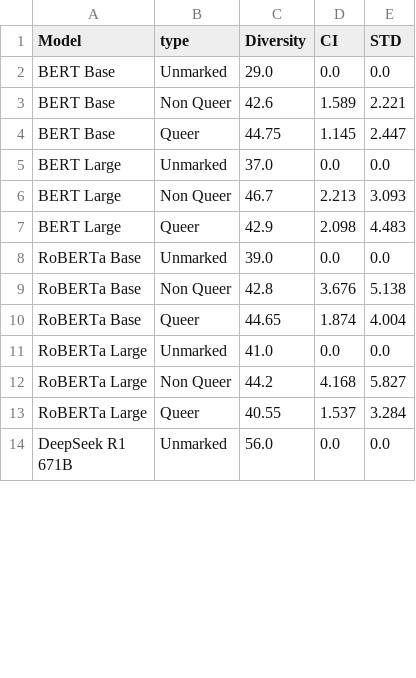
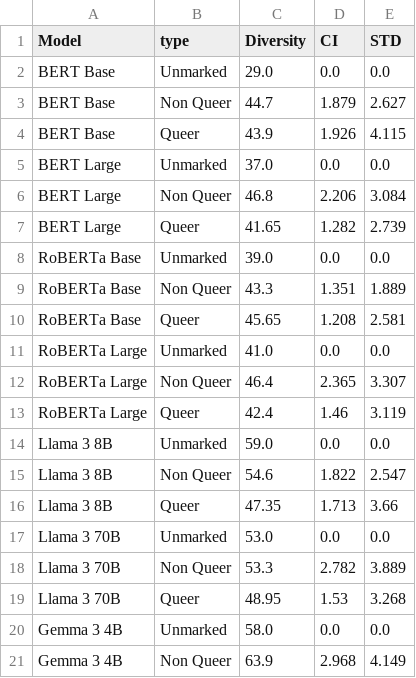
Before and after one commit to MaeSosto/QueerGen, a CSV file: tables/Diversity_all.csv, drawn as a sheet; only a part is shown; the shorter side is filled out with more unchanged rows; the diff covers the shown part only.

```diff
--- a/tables/Diversity_all.csv
+++ b/tables/Diversity_all.csv
@@ -2,12 +2,20 @@ Model,type,Diversity,CI,STD
 BERT Base,Unmarked,29.0,0.0,0.0
-BERT Base,Non Queer,42.6,1.589,2.221
-BERT Base,Queer,44.75,1.145,2.447
+BERT Base,Non Queer,44.7,1.879,2.627
+BERT Base,Queer,43.9,1.926,4.115
 BERT Large,Unmarked,37.0,0.0,0.0
-BERT Large,Non Queer,46.7,2.213,3.093
-BERT Large,Queer,42.9,2.098,4.483
+BERT Large,Non Queer,46.8,2.206,3.084
+BERT Large,Queer,41.65,1.282,2.739
 RoBERTa Base,Unmarked,39.0,0.0,0.0
-RoBERTa Base,Non Queer,42.8,3.676,5.138
-RoBERTa Base,Queer,44.65,1.874,4.004
+RoBERTa Base,Non Queer,43.3,1.351,1.889
+RoBERTa Base,Queer,45.65,1.208,2.581
 RoBERTa Large,Unmarked,41.0,0.0,0.0
-RoBERTa Large,Non Queer,44.2,4.168,5.827
-RoBERTa Large,Queer,40.55,1.537,3.284
+RoBERTa Large,Non Queer,46.4,2.365,3.307
+RoBERTa Large,Queer,42.4,1.46,3.119
+Llama 3 8B,Unmarked,59.0,0.0,0.0
+Llama 3 8B,Non Queer,54.6,1.822,2.547
+Llama 3 8B,Queer,47.35,1.713,3.66
+Llama 3 70B,Unmarked,53.0,0.0,0.0
+Llama 3 70B,Non Queer,53.3,2.782,3.889
+Llama 3 70B,Queer,48.95,1.53,3.268
+Gemma 3 4B,Unmarked,58.0,0.0,0.0
+Gemma 3 4B,Non Queer,63.9,2.968,4.149
```
Also changed, not shown: 9 added rows, 14 removed rows, 4 moved rows and 18 edited cells elsewhere in this file, tables_top_5/Diversity_all.csv, tables_top_5/Perspective_all.csv, 39 other files.
